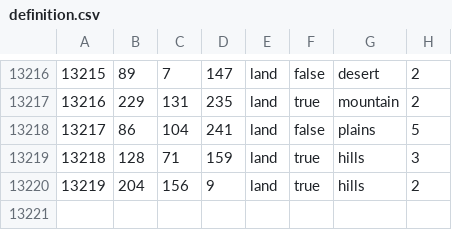
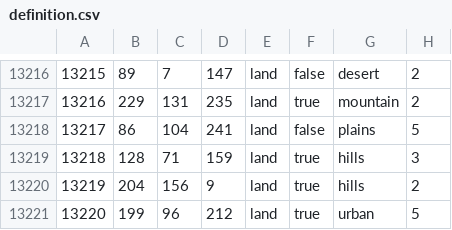
Before and after one commit to CanadianLemur/TGWMegaSubMod, a CSV file: map/definition.csv, drawn as a sheet; only a part is shown, gaps mark what is left out; the diff names each change by its address in the sheet, - before the commit and + after, or states it on an @@ line.

```diff
--- a/map/definition.csv
+++ b/map/definition.csv
+row 13221: 13220 | 199 | 96 | 212 | land | true | urban | 5
```
Also changed, not shown: 8 other files.
